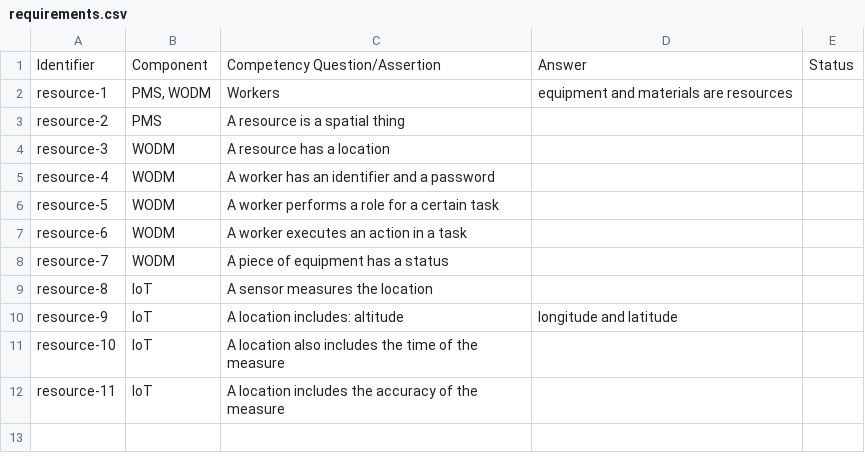
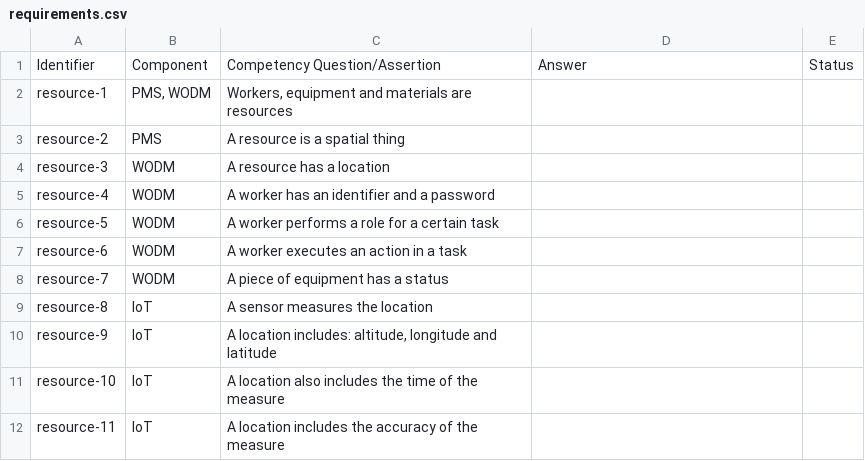
Before and after one commit to oeg-upm/cogito-resources-ontology, a CSV file: requirements/requirements.csv, drawn as a sheet.

Commit message:
Updated requirements

```diff
--- a/requirements/requirements.csv
+++ b/requirements/requirements.csv
@@ -1,3 +1,3 @@
 Identifier,Component,Competency Question/Assertion,Answer,Status
-resource-1,"PMS, WODM",Workers, equipment and materials are resources,,
+resource-1,"PMS, WODM","Workers, equipment and materials are resources",,
 resource-2,PMS,A resource is a spatial thing,,
@@ -9,3 +9,3 @@ resource-7,WODM,A piece of equipment has a status,,
 resource-8,IoT,A sensor measures the location,,
-resource-9,IoT,A location includes: altitude, longitude and latitude,,
+resource-9,IoT,"A location includes: altitude, longitude and latitude",,
 resource-10,IoT,A location also includes the time of the measure,,
```
